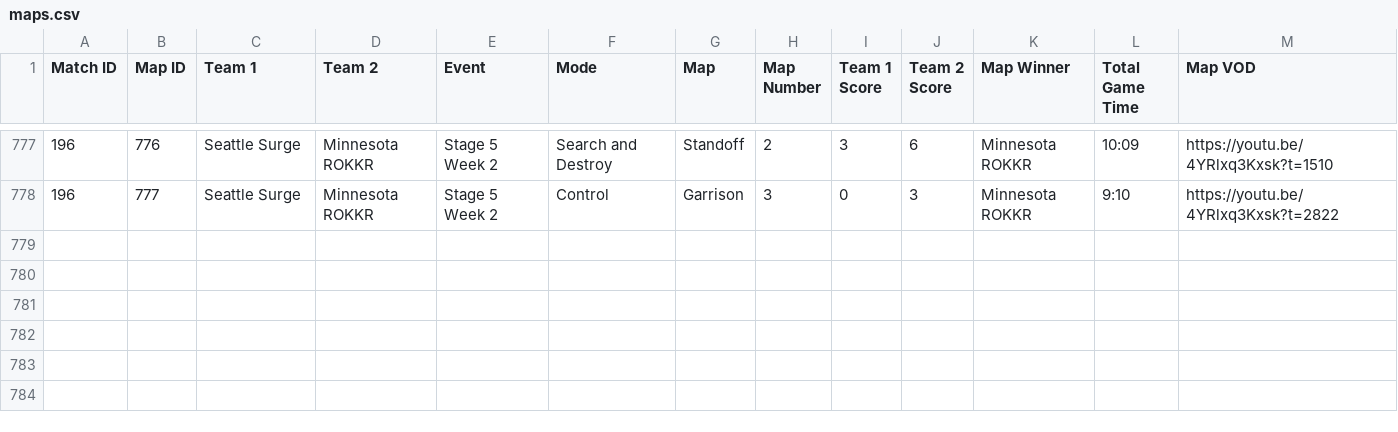
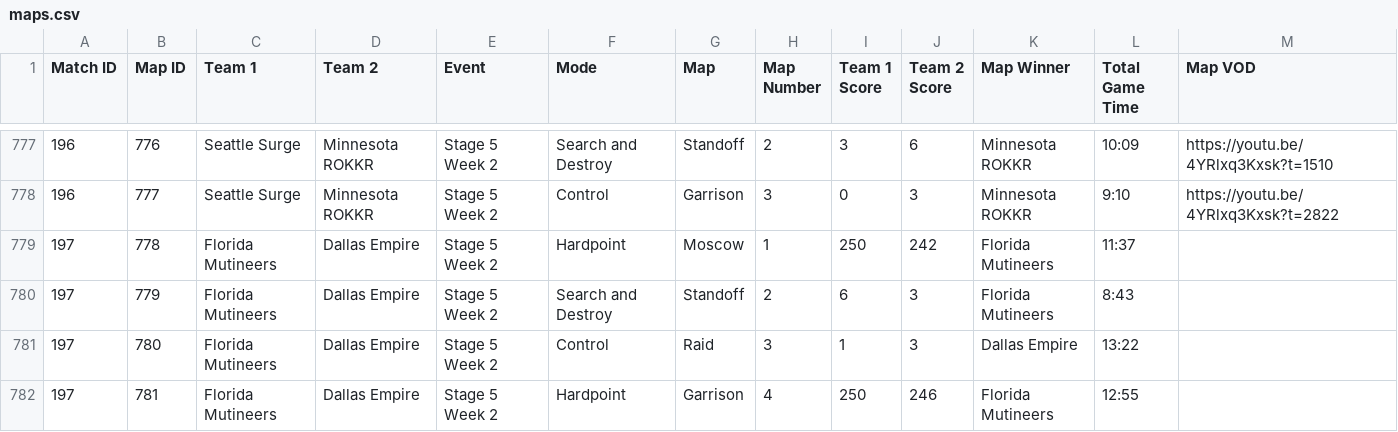
Before and after one commit to cford23/cod-stats-tool, a CSV file: data/maps.csv, drawn as a sheet; only a part is shown, gaps mark what is left out.

```diff
--- a/data/maps.csv
+++ b/data/maps.csv
@@ -778 +778,5 @@ Match ID,Map ID,Team 1,Team 2,Event,Mode,Map,Map Number,Team 1 Score,Team 2 Scor
 196,777,Seattle Surge,Minnesota ROKKR,Stage 5 Week 2,Control,Garrison,3,0,3,Minnesota ROKKR,9:10,https://youtu.be/4YRlxq3Kxsk?t=2822
+197,778,Florida Mutineers,Dallas Empire,Stage 5 Week 2,Hardpoint,Moscow,1,250,242,Florida Mutineers,11:37
+197,779,Florida Mutineers,Dallas Empire,Stage 5 Week 2,Search and Destroy,Standoff,2,6,3,Florida Mutineers,8:43
+197,780,Florida Mutineers,Dallas Empire,Stage 5 Week 2,Control,Raid,3,1,3,Dallas Empire,13:22
+197,781,Florida Mutineers,Dallas Empire,Stage 5 Week 2,Hardpoint,Garrison,4,250,246,Florida Mutineers,12:55
```
Also changed, not shown: data/matches.csv, data/players.csv.
